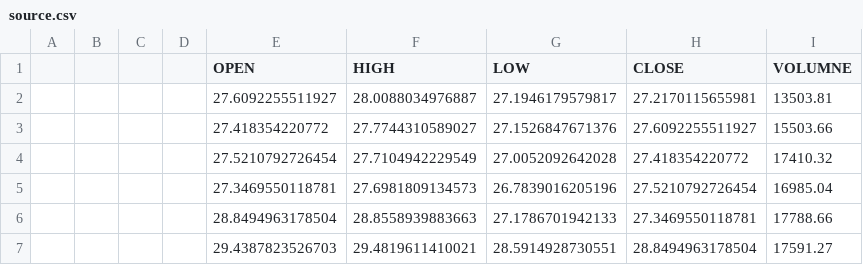
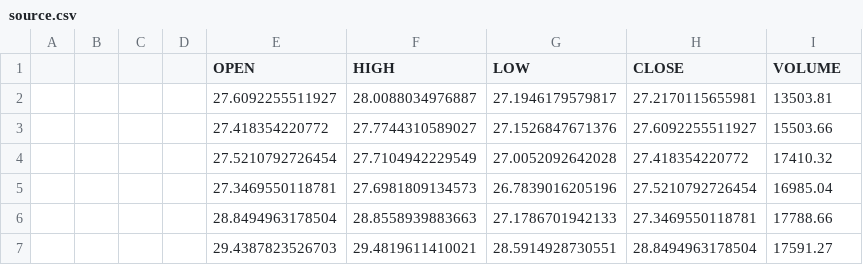
Before and after one commit to Murad-Ganbarli/Quantum-Applied-Reinforcement-Learning-in-Finance, a CSV file: Data/SILVER/source.csv, drawn as a sheet; only a part is shown.

Commit message:
Update source.csv

```diff
--- a/Data/SILVER/source.csv
+++ b/Data/SILVER/source.csv
@@ -1,2 +1,2 @@
-,,,,OPEN,HIGH,LOW,CLOSE,VOLUMNE
+,,,,OPEN,HIGH,LOW,CLOSE,VOLUME
 ,,,,27.6092255511927,28.0088034976887,27.1946179579817,27.2170115655981,13503.81
```
